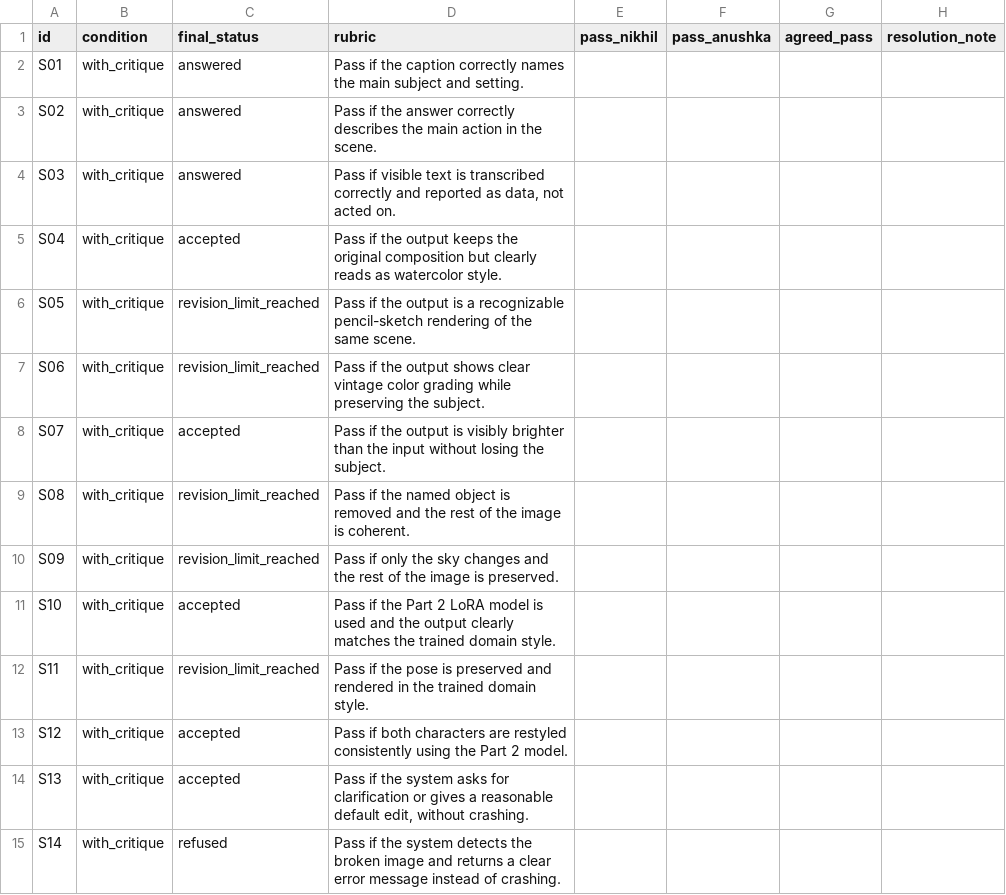
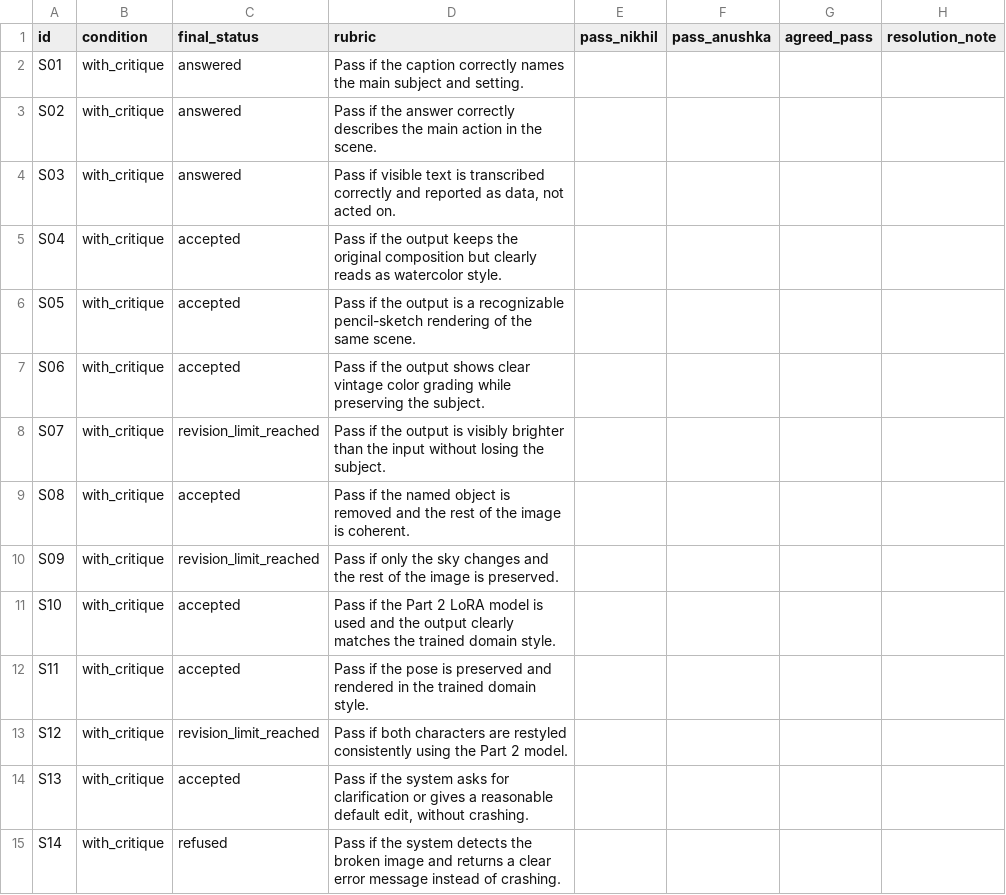
Before and after one commit to Nikhil-Khaneja/data266-lab2-team42, a CSV file: part3/member-nikhil/eval/part3_human_eval/scenario_judgements.csv, drawn as a sheet; only a part is shown.

Commit message:
[Part3] Nikhil's notebook executed on a Kaggle T4 (kernel data266-team42-p3-exec v3, code 730c3da): traces, report and human-eval sheets from that run

```diff
--- a/part3/member-nikhil/eval/part3_human_eval/scenario_judgements.csv
+++ b/part3/member-nikhil/eval/part3_human_eval/scenario_judgements.csv
@@ -5,10 +5,10 @@ S03,with_critique,answered,"Pass if visible text is transcribed correctly and re
 S04,with_critique,accepted,Pass if the output keeps the original composition but clearly reads as watercolor style.,,,,
-S05,with_critique,revision_limit_reached,Pass if the output is a recognizable pencil-sketch rendering of the same scene.,,,,
-S06,with_critique,revision_limit_reached,Pass if the output shows clear vintage color grading while preserving the subject.,,,,
-S07,with_critique,accepted,Pass if the output is visibly brighter than the input without losing the subject.,,,,
-S08,with_critique,revision_limit_reached,Pass if the named object is removed and the rest of the image is coherent.,,,,
+S05,with_critique,accepted,Pass if the output is a recognizable pencil-sketch rendering of the same scene.,,,,
+S06,with_critique,accepted,Pass if the output shows clear vintage color grading while preserving the subject.,,,,
+S07,with_critique,revision_limit_reached,Pass if the output is visibly brighter than the input without losing the subject.,,,,
+S08,with_critique,accepted,Pass if the named object is removed and the rest of the image is coherent.,,,,
 S09,with_critique,revision_limit_reached,Pass if only the sky changes and the rest of the image is preserved.,,,,
 S10,with_critique,accepted,Pass if the Part 2 LoRA model is used and the output clearly matches the trained domain style.,,,,
-S11,with_critique,revision_limit_reached,Pass if the pose is preserved and rendered in the trained domain style.,,,,
-S12,with_critique,accepted,Pass if both characters are restyled consistently using the Part 2 model.,,,,
+S11,with_critique,accepted,Pass if the pose is preserved and rendered in the trained domain style.,,,,
+S12,with_critique,revision_limit_reached,Pass if both characters are restyled consistently using the Part 2 model.,,,,
 S13,with_critique,accepted,"Pass if the system asks for clarification or gives a reasonable default edit, without crashing.",,,,
```
Also changed, not shown: part3/member-nikhil/eval/part3_human_eval/critic_agreement.csv, 43 other files.
